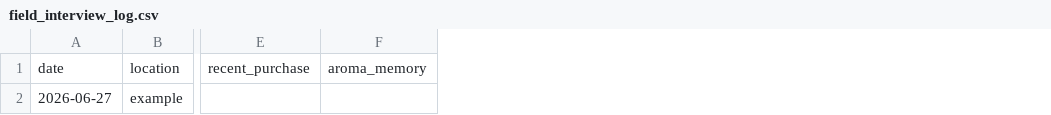
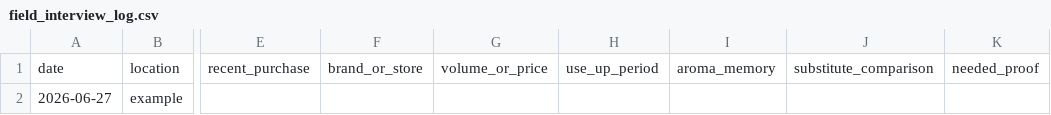
Before and after one commit to gurwnswh9910-maker/korean-sesame-oil-mvp, a CSV file: experiments/field_interview_log.csv, drawn as a sheet; only a part is shown, gaps mark what is left out; the diff names each change by its address in the sheet, - before the commit and + after, or states it on an @@ line.

```diff
--- a/experiments/field_interview_log.csv
+++ b/experiments/field_interview_log.csv
+column F, row 1: brand_or_store
+column G, row 1: volume_or_price
+column H, row 1: use_up_period
+column J, row 1: substitute_comparison
+column K, row 1: needed_proof
```
Also changed, not shown: experiments/live_validation_log.csv, experiments/public_social_responses_template.csv, 19 other files.
